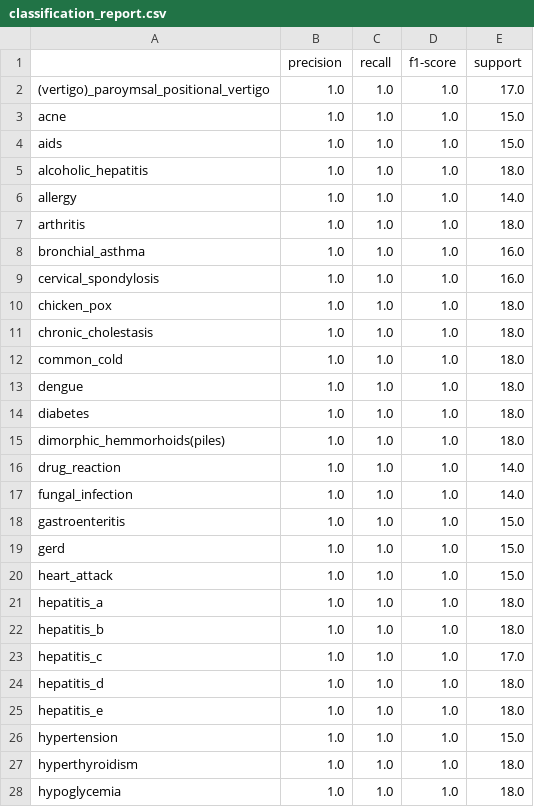
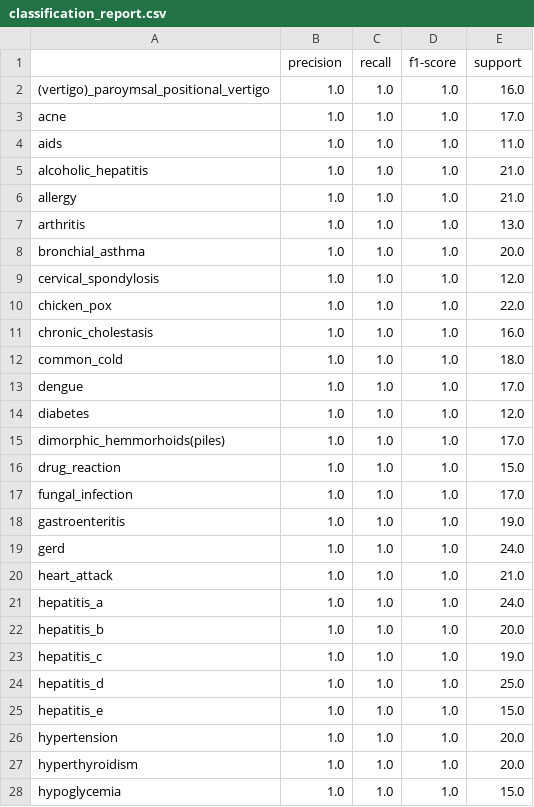
Before and after one commit to alzoubitoqa/smart-disease-diagnosis-chatbot-graduation-project, a CSV file: artifacts/reports/classification_report.csv, drawn as a sheet; only a part is shown; the diff covers the shown part only.

```diff
--- a/artifacts/reports/classification_report.csv
+++ b/artifacts/reports/classification_report.csv
@@ -1,28 +1,28 @@
 ,precision,recall,f1-score,support
-(vertigo)_paroymsal_positional_vertigo,1.0,1.0,1.0,17.0
-acne,1.0,1.0,1.0,15.0
-aids,1.0,1.0,1.0,15.0
-alcoholic_hepatitis,1.0,1.0,1.0,18.0
-allergy,1.0,1.0,1.0,14.0
-arthritis,1.0,1.0,1.0,18.0
-bronchial_asthma,1.0,1.0,1.0,16.0
-cervical_spondylosis,1.0,1.0,1.0,16.0
-chicken_pox,1.0,1.0,1.0,18.0
-chronic_cholestasis,1.0,1.0,1.0,18.0
+(vertigo)_paroymsal_positional_vertigo,1.0,1.0,1.0,16.0
+acne,1.0,1.0,1.0,17.0
+aids,1.0,1.0,1.0,11.0
+alcoholic_hepatitis,1.0,1.0,1.0,21.0
+allergy,1.0,1.0,1.0,21.0
+arthritis,1.0,1.0,1.0,13.0
+bronchial_asthma,1.0,1.0,1.0,20.0
+cervical_spondylosis,1.0,1.0,1.0,12.0
+chicken_pox,1.0,1.0,1.0,22.0
+chronic_cholestasis,1.0,1.0,1.0,16.0
 common_cold,1.0,1.0,1.0,18.0
-dengue,1.0,1.0,1.0,18.0
-diabetes,1.0,1.0,1.0,18.0
-dimorphic_hemmorhoids(piles),1.0,1.0,1.0,18.0
-drug_reaction,1.0,1.0,1.0,14.0
-fungal_infection,1.0,1.0,1.0,14.0
-gastroenteritis,1.0,1.0,1.0,15.0
-gerd,1.0,1.0,1.0,15.0
-heart_attack,1.0,1.0,1.0,15.0
-hepatitis_a,1.0,1.0,1.0,18.0
-hepatitis_b,1.0,1.0,1.0,18.0
-hepatitis_c,1.0,1.0,1.0,17.0
-hepatitis_d,1.0,1.0,1.0,18.0
-hepatitis_e,1.0,1.0,1.0,18.0
-hypertension,1.0,1.0,1.0,15.0
-hyperthyroidism,1.0,1.0,1.0,18.0
-hypoglycemia,1.0,1.0,1.0,18.0
+dengue,1.0,1.0,1.0,17.0
+diabetes,1.0,1.0,1.0,12.0
+dimorphic_hemmorhoids(piles),1.0,1.0,1.0,17.0
+drug_reaction,1.0,1.0,1.0,15.0
+fungal_infection,1.0,1.0,1.0,17.0
+gastroenteritis,1.0,1.0,1.0,19.0
+gerd,1.0,1.0,1.0,24.0
+heart_attack,1.0,1.0,1.0,21.0
+hepatitis_a,1.0,1.0,1.0,24.0
+hepatitis_b,1.0,1.0,1.0,20.0
+hepatitis_c,1.0,1.0,1.0,19.0
+hepatitis_d,1.0,1.0,1.0,25.0
+hepatitis_e,1.0,1.0,1.0,15.0
+hypertension,1.0,1.0,1.0,20.0
+hyperthyroidism,1.0,1.0,1.0,20.0
+hypoglycemia,1.0,1.0,1.0,15.0
```
Also changed, not shown: 15 edited cells elsewhere in this file, 29 other files.
